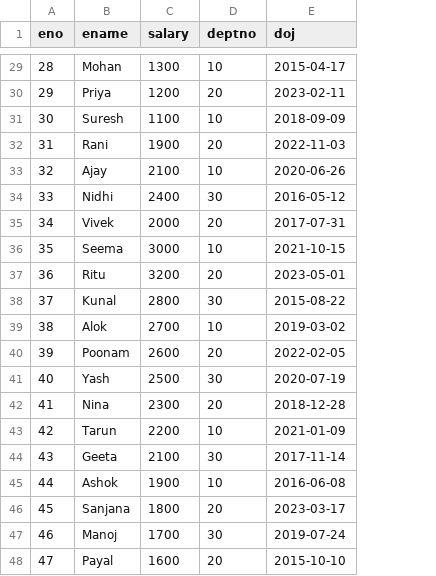
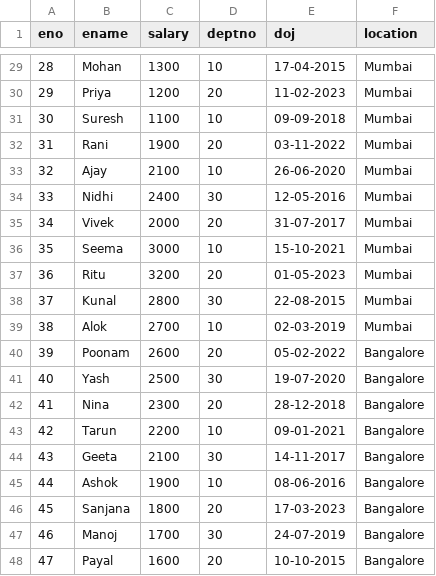
Before and after one commit to Balak4004/ETLAug2026, a CSV file: Data/emp.csv, drawn as a sheet; only a part is shown, gaps mark what is left out; the diff covers the shown part only; the diff names each change by its address in the sheet, - before the commit and + after, or states it on an @@ line.

```diff
--- a/Data/emp.csv
+++ b/Data/emp.csv
+column F (location), rows 29-48: Mumbai | Mumbai | Mumbai | Mumbai | Mumbai | Mumbai | Mumbai | Mumbai | Mumbai | Mumbai | Mumbai | Bangalore | Bangalore | Bangalore | Bangalore | Bangalore | Bangalore | Bangalore | Bangalore | Bangalore
-E29 (doj): 2015-04-17
+E29 (doj): 17-04-2015
-E30 (doj): 2023-02-11
+E30 (doj): 11-02-2023
-E31 (doj): 2018-09-09
+E31 (doj): 09-09-2018
-E32 (doj): 2022-11-03
+E32 (doj): 03-11-2022
-E33 (doj): 2020-06-26
+E33 (doj): 26-06-2020
-E34 (doj): 2016-05-12
+E34 (doj): 12-05-2016
-E35 (doj): 2017-07-31
+E35 (doj): 31-07-2017
-E36 (doj): 2021-10-15
+E36 (doj): 15-10-2021
-E37 (doj): 2023-05-01
+E37 (doj): 01-05-2023
-E38 (doj): 2015-08-22
+E38 (doj): 22-08-2015
-E39 (doj): 2019-03-02
+E39 (doj): 02-03-2019
-E40 (doj): 2022-02-05
+E40 (doj): 05-02-2022
-E41 (doj): 2020-07-19
+E41 (doj): 19-07-2020
-E42 (doj): 2018-12-28
+E42 (doj): 28-12-2018
-E43 (doj): 2021-01-09
+E43 (doj): 09-01-2021
-E44 (doj): 2017-11-14
+E44 (doj): 14-11-2017
-E45 (doj): 2016-06-08
+E45 (doj): 08-06-2016
-E46 (doj): 2023-03-17
+E46 (doj): 17-03-2023
-E47 (doj): 2019-07-24
+E47 (doj): 24-07-2019
-E48 (doj): 2015-10-10
+E48 (doj): 10-10-2015
```
Also changed, not shown: 27 edited cells elsewhere in this file, 3 other files.
